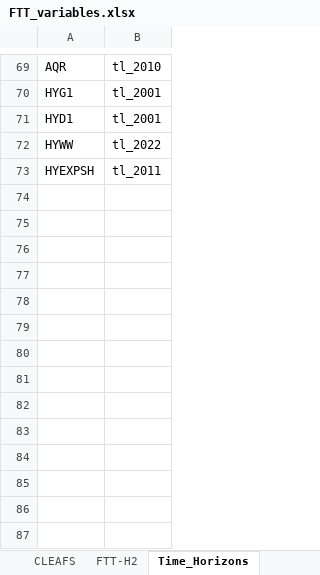
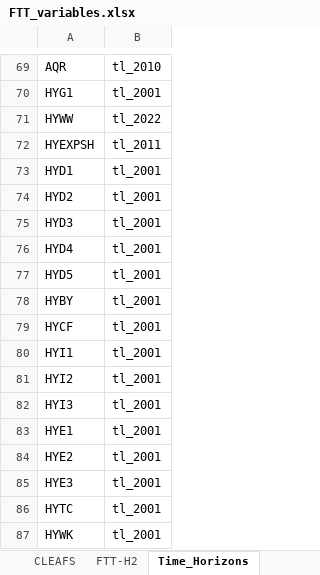
Before and after one commit to cpmodel/FTT_StandAlone, an Excel workbook: Inputs/_MasterFiles/FTT_variables.xlsx, sheet Time_Horizons, drawn as a sheet; only a part is shown, gaps mark what is left out; values as stored, in another font and other column widths than the file's, no borders; the diff names each change by its address in the sheet, - before the commit and + after, or states it on an @@ line.

```diff
--- a/Inputs/_MasterFiles/FTT_variables.xlsx (sheet Time_Horizons)
+++ b/Inputs/_MasterFiles/FTT_variables.xlsx (sheet Time_Horizons)
@@ row 71 moved to row 73: HYD1 @@
+row 74: HYD2 | tl_2001
+row 75: HYD3 | tl_2001
+row 76: HYD4 | tl_2001
+row 77: HYD5 | tl_2001
+row 78: HYBY | tl_2001
+row 79: HYCF | tl_2001
+row 80: HYI1 | tl_2001
+row 81: HYI2 | tl_2001
+row 82: HYI3 | tl_2001
+row 83: HYE1 | tl_2001
+row 84: HYE2 | tl_2001
+row 85: HYE3 | tl_2001
+row 86: HYTC | tl_2001
+row 87: HYWK | tl_2001
```
Also changed, not shown: sheet FTT-H2, 10 other files.
